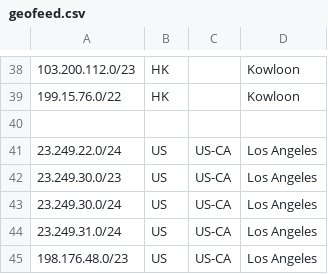
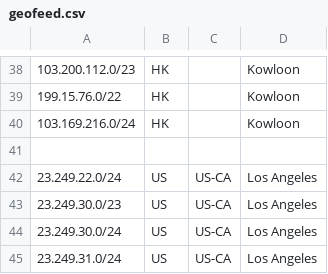
Before and after one commit to primesecuritycorp/geofeed, a CSV file: geofeed.csv, drawn as a sheet; only a part is shown, gaps mark what is left out; the shorter side is filled out with more unchanged rows; the diff names each change by its address in the sheet, - before the commit and + after, or states it on an @@ line.

Commit message:
Update geofeed.csv

```diff
--- a/geofeed.csv
+++ b/geofeed.csv
+row 40: 103.169.216.0/24 | HK |  | Kowloon
```
